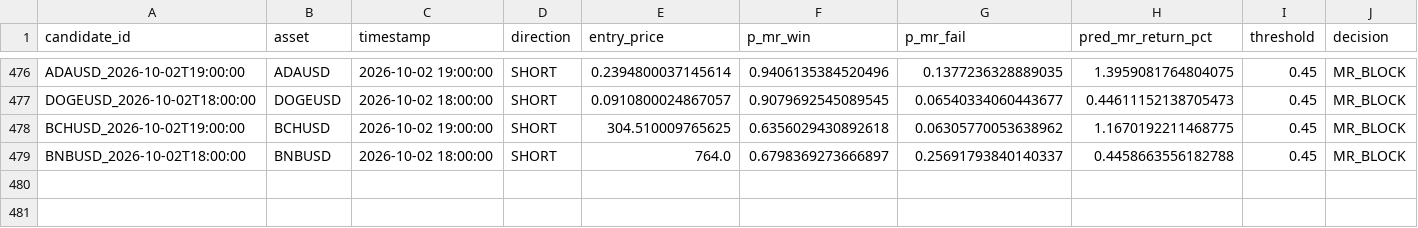
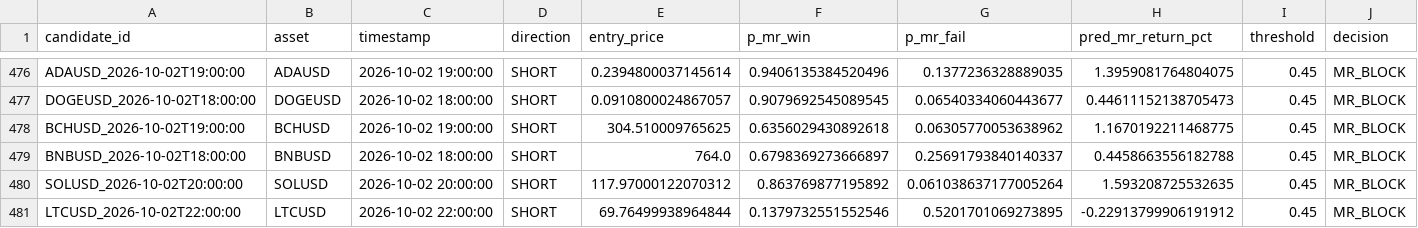
Before and after one commit to NeefPoom/Tradingstrategy01, a CSV file: data/forward/mr_candidates.csv, drawn as a sheet; only a part is shown, gaps mark what is left out; rows hold the shown columns only; the diff names each change by its address in the sheet, - before the commit and + after, or states it on an @@ line.

```diff
--- a/data/forward/mr_candidates.csv
+++ b/data/forward/mr_candidates.csv
+row 480: SOLUSD_2026-10-02T20:00:00 | SOLUSD | 2026-10-02 20:00:00 | SHORT | 117.97000122070312 | 0.863769877195892 | 0.061038637177005264 | 1.593208725532635 | 0.45 | MR_BLOCK
+row 481: LTCUSD_2026-10-02T22:00:00 | LTCUSD | 2026-10-02 22:00:00 | SHORT | 69.76499938964844 | 0.1379732551552546 | 0.5201701069273895 | -0.22913799906191912 | 0.45 | MR_BLOCK
```
Also changed, not shown: data/prices/NAS100_1h_yahoo.csv, data/prices/US30_1h_yahoo.csv, 53 other files.
